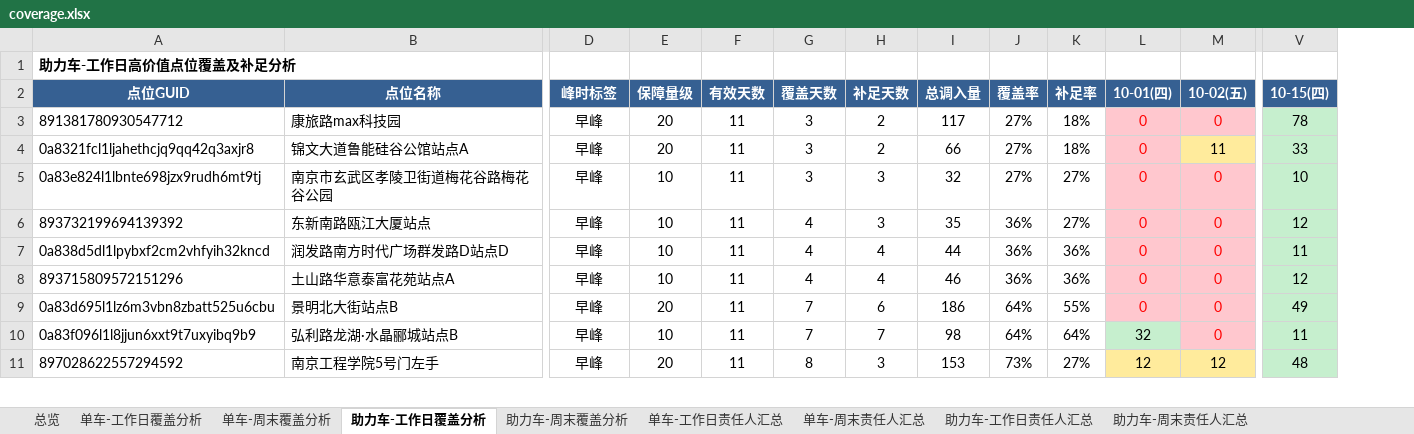
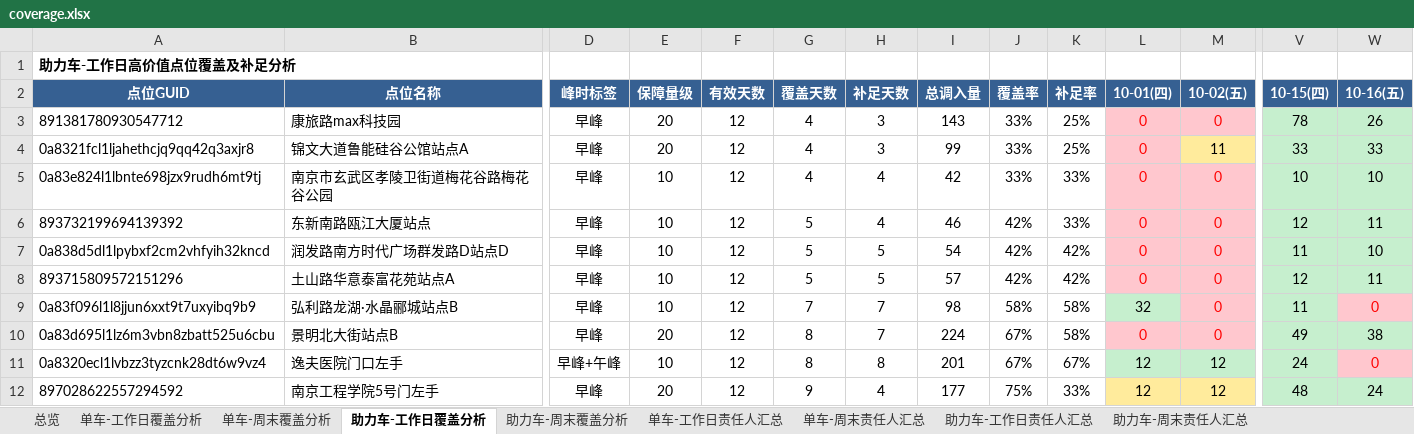
Before and after one commit to Zoey-1214/daily-report, an Excel workbook: coverage.xlsx, sheet 助力车-工作日覆盖分析, drawn as a sheet; only a part is shown, gaps mark what is left out; values as stored, in another font and other column widths than the file's, no borders; removed rows and columns are numbered as before the commit, all else as after; rows hold the shown columns only; the diff covers the shown part only; the diff names each change by its address in the sheet, - before the commit and + after, or states it on an @@ line.

```diff
--- a/coverage.xlsx (sheet 助力车-工作日覆盖分析)
+++ b/coverage.xlsx (sheet 助力车-工作日覆盖分析)
+column W (10-16(五)), rows 3-9: 26 | 33 | 10 | 11 | 10 | 11 | 0; row 12: 24
-F3:F8 (有效天数): 11
+F3:F8 (有效天数): 12
-G3:G5 (覆盖天数): 3
+G3:G5 (覆盖天数): 4
-H3:H4 (补足天数): 2
+H3:H4 (补足天数): 3
-I3 (总调入量): 117
+I3 (总调入量): 143
-J3:J5 (覆盖率): 27%
+J3:J5 (覆盖率): 33%
-K3:K4 (补足率): 18%
+K3:K4 (补足率): 25%
-I4 (总调入量): 66
+I4 (总调入量): 99
-H5:H6 (补足天数): 3
+H5:H6 (补足天数): 4
-I5 (总调入量): 32
+I5 (总调入量): 42
-K5:K6 (补足率): 27%
+K5:K6 (补足率): 33%
-G6:G8 (覆盖天数): 4
+G6:G8 (覆盖天数): 5
-I6 (总调入量): 35
+I6 (总调入量): 46
-J6:J8 (覆盖率): 36%
+J6:J8 (覆盖率): 42%
-H7:H8 (补足天数): 4
+H7:H8 (补足天数): 5
-I7 (总调入量): 44
+I7 (总调入量): 54
-K7:K8 (补足率): 36%
+K7:K8 (补足率): 42%
-I8 (总调入量): 46
+I8 (总调入量): 57
-row 9: 0a83d695l1lz6m3vbn8zbatt525u6cbu | 景明北大街站点B | 早峰 | 20 | 11 | 7 | 6 | 186 | 64% | 55% | 0 | 0 | 49
-F9 (有效天数): 11
+F9 (有效天数): 12
-J9 (覆盖率): 64%
+J9 (覆盖率): 58%
-K9 (补足率): 64%
+K9 (补足率): 58%
+row 10: 0a83d695l1lz6m3vbn8zbatt525u6cbu | 景明北大街站点B | 早峰 | 20 | 12 | 8 | 7 | 224 | 67% | 58% | 0 | 0 | 49 | 38
+row 11: 0a8320ecl1lvbzz3tyzcnk28dt6w9vz4 | 逸夫医院门口左手 | 早峰+午峰 | 10 | 12 | 8 | 8 | 201 | 67% | 67% | 12 | 12 | 24 | 0
-F12 (有效天数): 11
+F12 (有效天数): 12
-G12 (覆盖天数): 8
+G12 (覆盖天数): 9
-H12 (补足天数): 3
+H12 (补足天数): 4
-I12 (总调入量): 153
+I12 (总调入量): 177
-J12 (覆盖率): 73%
+J12 (覆盖率): 75%
-K12 (补足率): 27%
+K12 (补足率): 33%
```
Also changed, not shown: 1 removed row and 219 edited cells elsewhere in this sheet, sheet 助力车-周末覆盖分析, sheet 单车-周末覆盖分析, sheet 单车-工作日覆盖分析, sheet 单车-工作日责任人汇总, sheet 单车-周末责任人汇总, sheet 助力车-周末责任人汇总, 2 more sheets.
